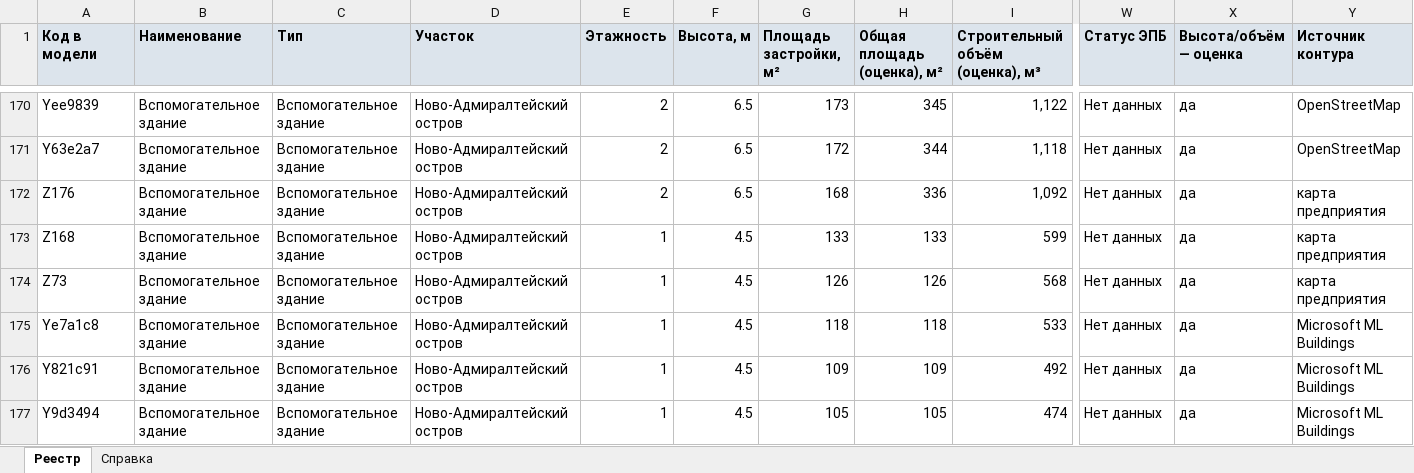
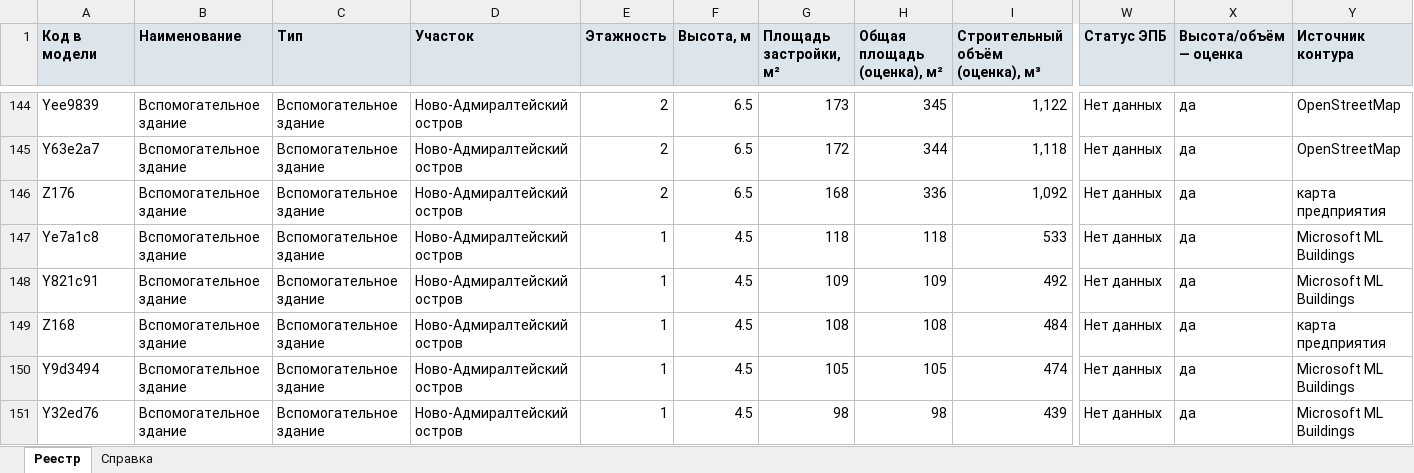
Before and after one commit to MaxBarulin/Promo_CAD_tools, an Excel workbook: admiralty-shipyards-territory/dist/admiralty-shipyards-registry.xlsx, sheet Реестр, drawn as a sheet; only a part is shown, gaps mark what is left out; the shorter side is filled out with more unchanged rows; values as stored, in another font and other column widths than the file's, no borders; removed rows and columns are numbered as before the commit, all else as after; rows hold the shown columns only; the diff covers the shown part only; the diff names each change by its address in the sheet, - before the commit and + after, or states it on an @@ line.

```diff
--- a/admiralty-shipyards-territory/dist/admiralty-shipyards-registry.xlsx (sheet Реестр)
+++ b/admiralty-shipyards-territory/dist/admiralty-shipyards-registry.xlsx (sheet Реестр)
-row 173: Z168 | Вспомогательное здание | Вспомогательное здание | Ново-Адмиралтейский остров | 1 | 4.5 | 133 | 133 | 599 | Нет данных | да | карта предприятия
-row 174: Z73 | Вспомогательное здание | Вспомогательное здание | Ново-Адмиралтейский остров | 1 | 4.5 | 126 | 126 | 568 | Нет данных | да | карта предприятия
+row 149: Z168 | Вспомогательное здание | Вспомогательное здание | Ново-Адмиралтейский остров | 1 | 4.5 | 108 | 108 | 484 | Нет данных | да | карта предприятия
```
Also changed, not shown: 10 added rows, 37 removed rows and 19 edited cells elsewhere in this sheet, sheet Справка, 7 other files.
